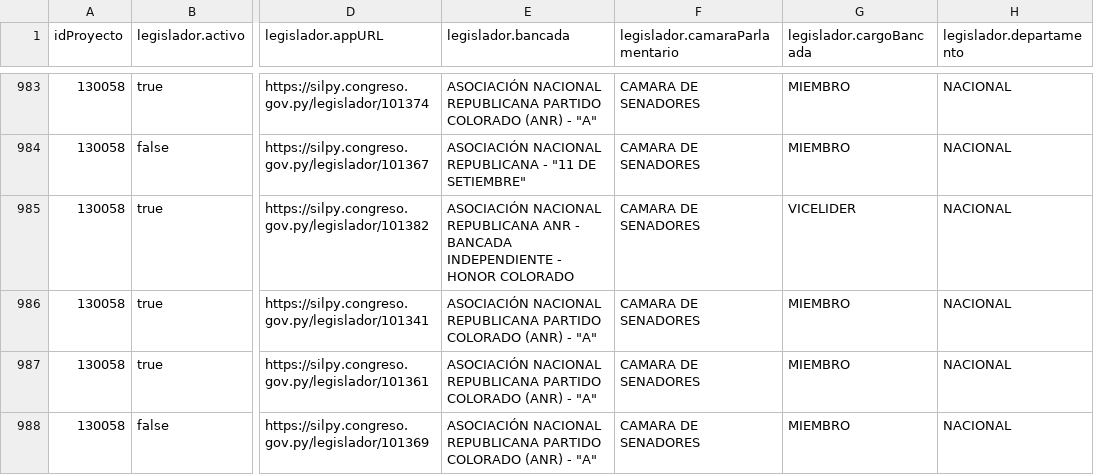
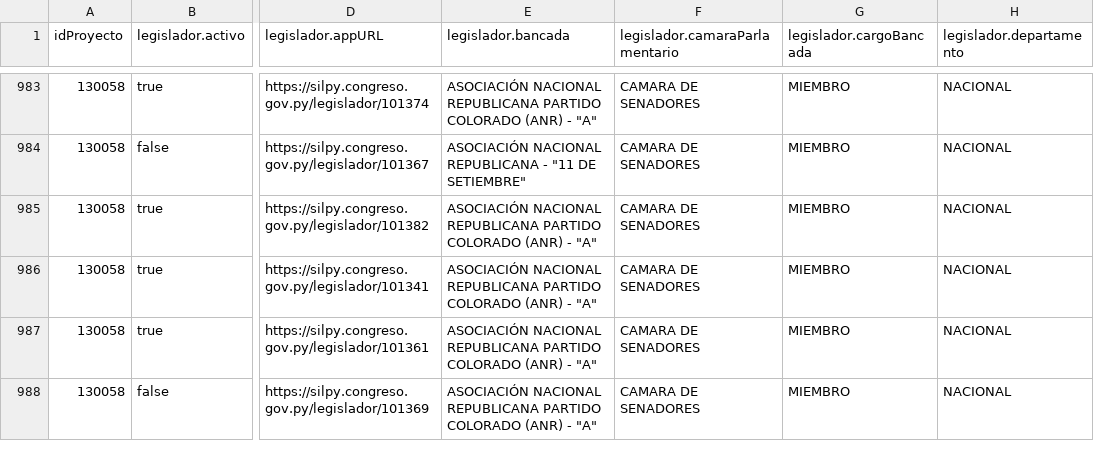
Before and after one commit to alexisdickpy/observatorio-legislativo-py, a CSV file: datos/fuente/2023-2028/autores.csv, drawn as a sheet; only a part is shown, gaps mark what is left out; the diff covers the shown part only; the diff names each change by its address in the sheet, - before the commit and + after, or states it on an @@ line.

```diff
--- a/datos/fuente/2023-2028/autores.csv
+++ b/datos/fuente/2023-2028/autores.csv
-E985 (legislador.bancada): …NACIONAL REPUBLICANA ANR - BANCADA INDEPENDIENTE - HONOR COLORADO
+E985 (legislador.bancada): …NACIONAL REPUBLICANA PARTIDO COLORADO (ANR) - "A"
-G985 (legislador.cargoBancada): VICELIDER
+G985 (legislador.cargoBancada): MIEMBRO
```
Also changed, not shown: 89 edited cells elsewhere in this file, 9 other files.
